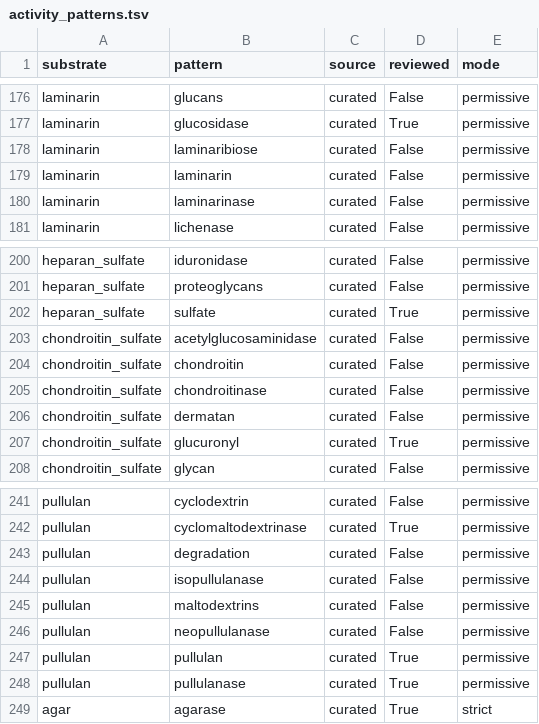
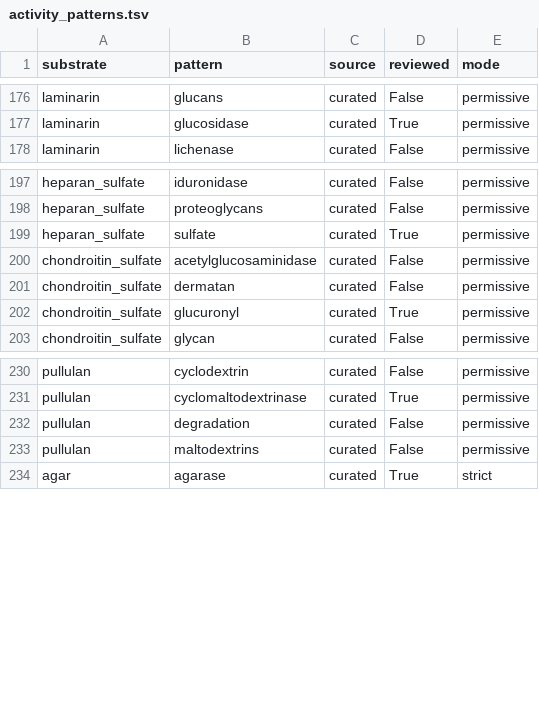
Before and after one commit to MahumFarhan/substrATE, a TSV file: substrate/data/activity_patterns.tsv, drawn as a sheet; only a part is shown, gaps mark what is left out; the diff covers the shown part only.

```diff
--- a/substrate/data/activity_patterns.tsv
+++ b/substrate/data/activity_patterns.tsv
@@ -177,5 +177,2 @@ laminarin	glucans	curated	False	permissive
 laminarin	glucosidase	curated	True	permissive
-laminarin	laminaribiose	curated	False	permissive
-laminarin	laminarin	curated	False	permissive
-laminarin	laminarinase	curated	False	permissive
 laminarin	lichenase	curated	False	permissive
@@ -203,4 +200,2 @@ heparan_sulfate	sulfate	curated	True	permissive
 chondroitin_sulfate	acetylglucosaminidase	curated	False	permissive
-chondroitin_sulfate	chondroitin	curated	False	permissive
-chondroitin_sulfate	chondroitinase	curated	False	permissive
 chondroitin_sulfate	dermatan	curated	False	permissive
@@ -243,7 +232,3 @@ pullulan	cyclomaltodextrinase	curated	True	permissive
 pullulan	degradation	curated	False	permissive
-pullulan	isopullulanase	curated	False	permissive
 pullulan	maltodextrins	curated	False	permissive
-pullulan	neopullulanase	curated	False	permissive
-pullulan	pullulan	curated	True	permissive
-pullulan	pullulanase	curated	True	permissive
 agar	agarase	curated	True	strict
```
Also changed, not shown: 5 added rows, 6 removed rows and 5 edited cells elsewhere in this file, 2 other files.
